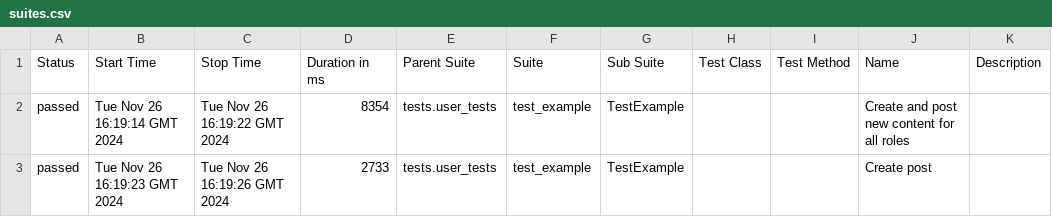
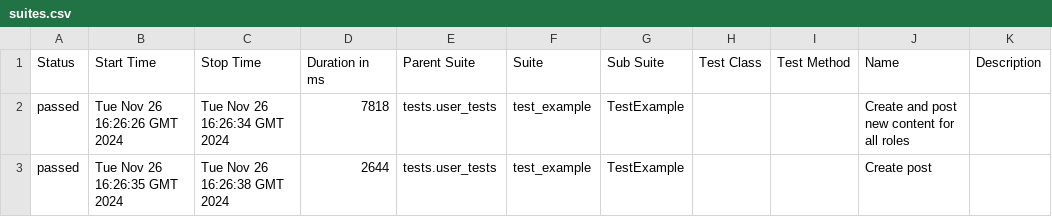
Before and after one commit to manikosto/fock, a CSV file: data/suites.csv, drawn as a sheet.

```diff
--- a/data/suites.csv
+++ b/data/suites.csv
@@ -1,3 +1,3 @@
 "Status","Start Time","Stop Time","Duration in ms","Parent Suite","Suite","Sub Suite","Test Class","Test Method","Name","Description"
-"passed","Tue Nov 26 16:19:14 GMT 2024","Tue Nov 26 16:19:22 GMT 2024","8354","tests.user_tests","test_example","TestExample","","","Create and post new content for all roles",""
-"passed","Tue Nov 26 16:19:23 GMT 2024","Tue Nov 26 16:19:26 GMT 2024","2733","tests.user_tests","test_example","TestExample","","","Create post",""
+"passed","Tue Nov 26 16:26:26 GMT 2024","Tue Nov 26 16:26:34 GMT 2024","7818","tests.user_tests","test_example","TestExample","","","Create and post new content for all roles",""
+"passed","Tue Nov 26 16:26:35 GMT 2024","Tue Nov 26 16:26:38 GMT 2024","2644","tests.user_tests","test_example","TestExample","","","Create post",""
```
Also changed, not shown: 25 other files.
